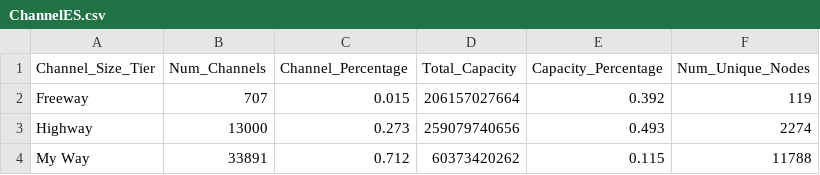
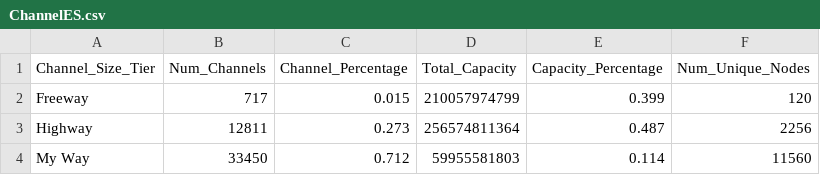
Before and after one commit to sorukumar/plebdashboard, a CSV file: data/ChannelES.csv, drawn as a sheet.

```diff
--- a/data/ChannelES.csv
+++ b/data/ChannelES.csv
@@ -1,4 +1,4 @@
 Channel_Size_Tier,Num_Channels,Channel_Percentage,Total_Capacity,Capacity_Percentage,Num_Unique_Nodes
-Freeway,707,0.015,206157027664,0.392,119
-Highway,13000,0.273,259079740656,0.493,2274
-My Way,33891,0.712,60373420262,0.115,11788
+Freeway,717,0.015,210057974799,0.399,120
+Highway,12811,0.273,256574811364,0.487,2256
+My Way,33450,0.712,59955581803,0.114,11560
```
Also changed, not shown: data/FeeES.csv, data/NodeES.csv, 3 other files.
